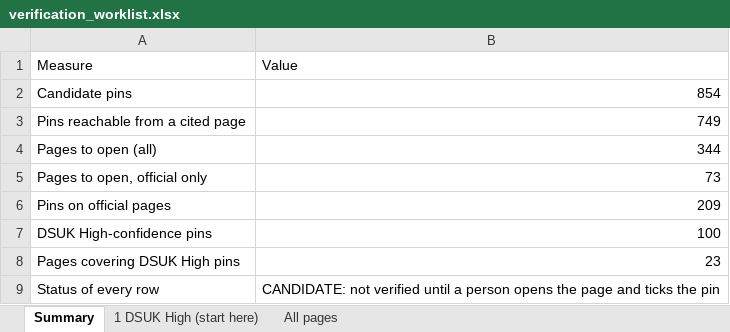
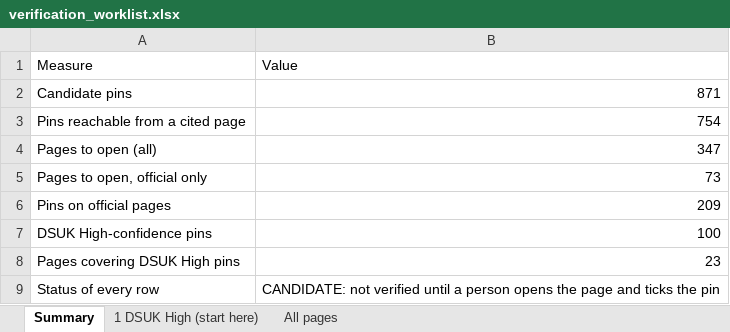
Before and after one commit to alperahmet1990-debug/Pin-hunt-uk, an Excel workbook: research/catalogue-engine/out/consolidated/verification_worklist.xlsx, sheet Summary, drawn as a sheet; values as stored, in another font and other column widths than the file's, no borders; the diff names each change by its address in the sheet, - before the commit and + after, or states it on an @@ line.

```diff
--- a/research/catalogue-engine/out/consolidated/verification_worklist.xlsx (sheet Summary)
+++ b/research/catalogue-engine/out/consolidated/verification_worklist.xlsx (sheet Summary)
-B2 (Value): 854
+B2 (Value): 871
-B3 (Value): 749
+B3 (Value): 754
-B4 (Value): 344
+B4 (Value): 347
```
Also changed, not shown: sheet All pages, docs/research/catalogue-sprint/pilot-dsuk-high/pilot_dsuk_high_checklist.xlsx, 11 other files.
